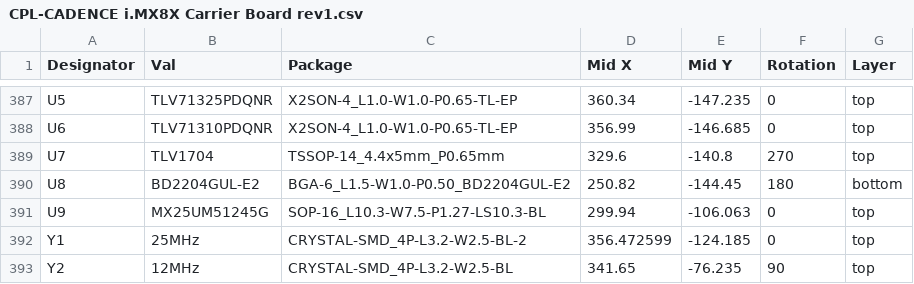
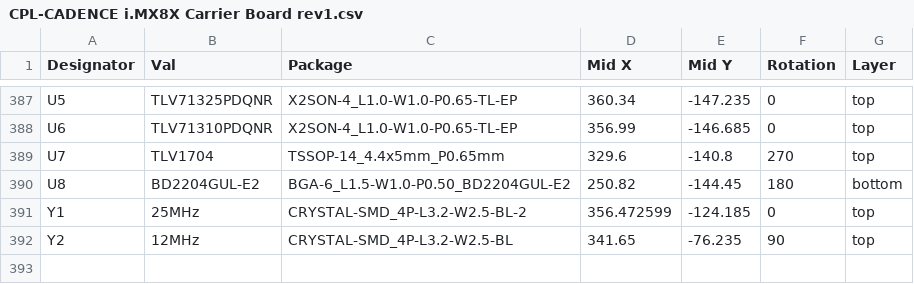
Before and after one commit to BroncoSpace-Lab/CADENCE-Hardware, a CSV file: i.MX8X Flight Computer Carrier Board/CADENCE i.MX8X Carrier Board rev1/jlcpcb/production_files/CPL-CADENCE i.MX8X Carrier Board rev1.csv, drawn as a sheet; only a part is shown, gaps mark what is left out.

```diff
--- a/i.MX8X Flight Computer Carrier Board/CADENCE i.MX8X Carrier Board rev1/jlcpcb/production_files/CPL-CADENCE i.MX8X Carrier Board rev1.csv
+++ b/i.MX8X Flight Computer Carrier Board/CADENCE i.MX8X Carrier Board rev1/jlcpcb/production_files/CPL-CADENCE i.MX8X Carrier Board rev1.csv
@@ -390,3 +390,2 @@ U7,TLV1704,TSSOP-14_4.4x5mm_P0.65mm,329.6,-140.8,270,top
 U8,BD2204GUL-E2,BGA-6_L1.5-W1.0-P0.50_BD2204GUL-E2,250.82,-144.45,180,bottom
-U9,MX25UM51245G,SOP-16_L10.3-W7.5-P1.27-LS10.3-BL,299.94,-106.063,0,top
 Y1,25MHz,CRYSTAL-SMD_4P-L3.2-W2.5-BL-2,356.472599,-124.185,0,top
```
Also changed, not shown: i.MX8X Flight Computer Carrier Board/CADENCE i.MX8X Carrier Board rev1/jlcpcb/production_files/BOM-CADENCE i.MX8X Carrier Board rev1.csv, 5 other files.
